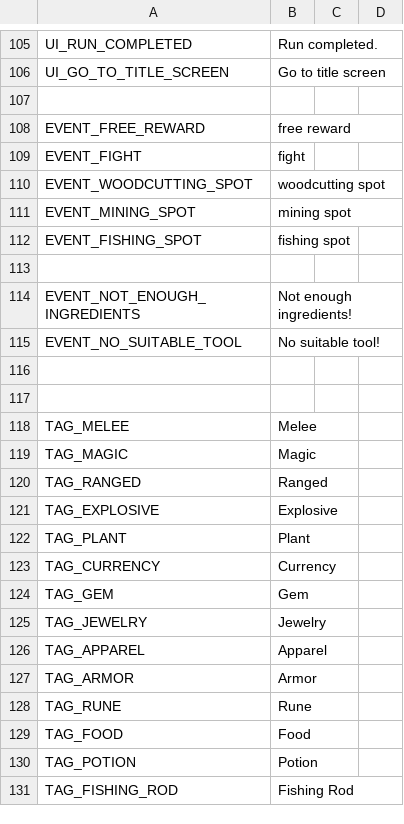
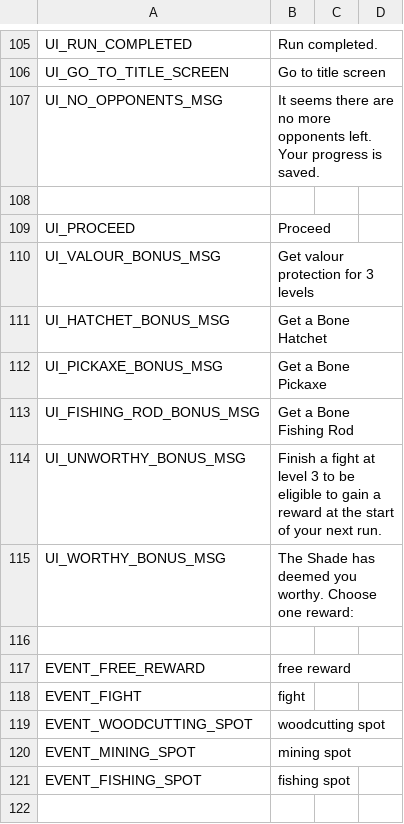
Before and after one commit to shadecoredev/RealmshadeData, a CSV file: data/translations/english.csv, drawn as a sheet; only a part is shown, gaps mark what is left out; the shorter side is filled out with more unchanged rows; the diff covers the shown part only.

```diff
--- a/data/translations/english.csv
+++ b/data/translations/english.csv
@@ -106,2 +106,11 @@ UI_RUN_COMPLETED,Run completed.
 UI_GO_TO_TITLE_SCREEN,Go to title screen
+UI_NO_OPPONENTS_MSG,It seems there are no more opponents left. Your progress is saved.
+
+UI_PROCEED,Proceed
+UI_VALOUR_BONUS_MSG,Get valour protection for 3 levels
+UI_HATCHET_BONUS_MSG,Get a Bone Hatchet
+UI_PICKAXE_BONUS_MSG,Get a Bone Pickaxe
+UI_FISHING_ROD_BONUS_MSG,Get a Bone Fishing Rod
+UI_UNWORTHY_BONUS_MSG,Finish a fight at level 3 to be eligible to gain a reward at the start of your next run.
+UI_WORTHY_BONUS_MSG,The Shade has deemed you worthy. Choose one reward:
 
```
Also changed, not shown: 32 added rows and 71 removed rows elsewhere in this file, data/translations/russian.csv, 3 other files.
